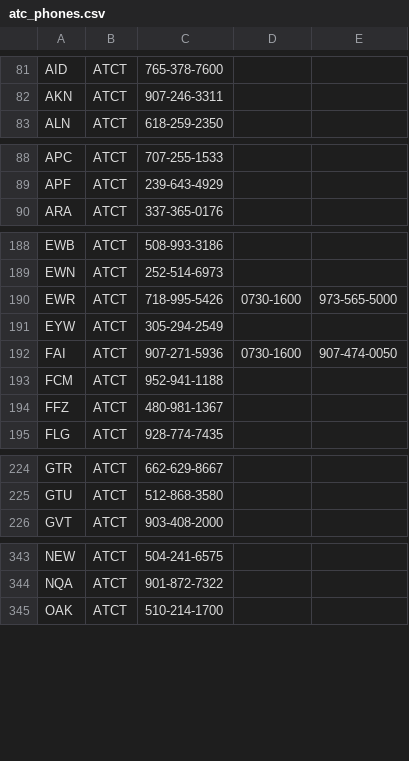
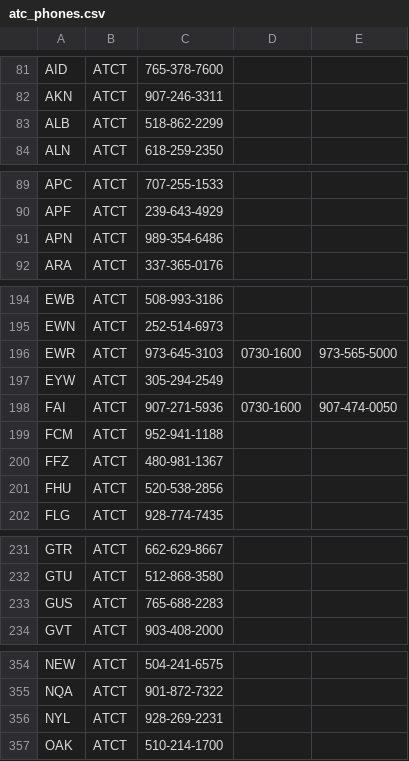
Before and after one commit to nhasan/FlightIntel, a CSV file: tool/atc_phones.csv, drawn as a sheet; only a part is shown, gaps mark what is left out; the diff covers the shown part only.

```diff
--- a/tool/atc_phones.csv
+++ b/tool/atc_phones.csv
@@ -82,2 +82,3 @@ AID,ATCT,765-378-7600,,
 AKN,ATCT,907-246-3311,,
+ALB,ATCT,518-862-2299,,
 ALN,ATCT,618-259-2350,,
@@ -89,2 +90,3 @@ APC,ATCT,707-255-1533,,
 APF,ATCT,239-643-4929,,
+APN,ATCT,989-354-6486,,
 ARA,ATCT,337-365-0176,,
@@ -189,3 +195,3 @@ EWB,ATCT,508-993-3186,,
 EWN,ATCT,252-514-6973,,
-EWR,ATCT,718-995-5426,0730-1600,973-565-5000
+EWR,ATCT,973-645-3103,0730-1600,973-565-5000
 EYW,ATCT,305-294-2549,,
@@ -194,2 +200,3 @@ FCM,ATCT,952-941-1188,,
 FFZ,ATCT,480-981-1367,,
+FHU,ATCT,520-538-2856,,
 FLG,ATCT,928-774-7435,,
@@ -225,2 +232,3 @@ GTR,ATCT,662-629-8667,,
 GTU,ATCT,512-868-3580,,
+GUS,ATCT,765-688-2283,,
 GVT,ATCT,903-408-2000,,
@@ -344,2 +355,3 @@ NEW,ATCT,504-241-6575,,
 NQA,ATCT,901-872-7322,,
+NYL,ATCT,928-269-2231,,
 OAK,ATCT,510-214-1700,,
```
Also changed, not shown: 12 added rows and 23 edited cells elsewhere in this file.
